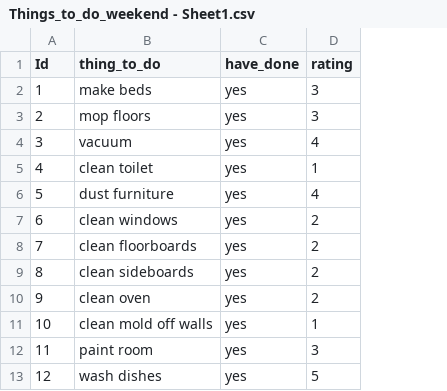
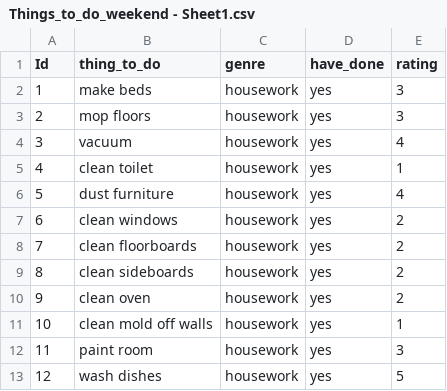
Before and after one commit to TracyRenee61/AV-Recommendation-Engine, a CSV file: Things_to_do_weekend - Sheet1.csv, drawn as a sheet; only a part is shown; the diff names each change by its address in the sheet, - before the commit and + after, or states it on an @@ line.

Commit message:
Add files via upload

```diff
--- a/Things_to_do_weekend - Sheet1.csv
+++ b/Things_to_do_weekend - Sheet1.csv
+column C (genre), rows 2-13: all housework
```
